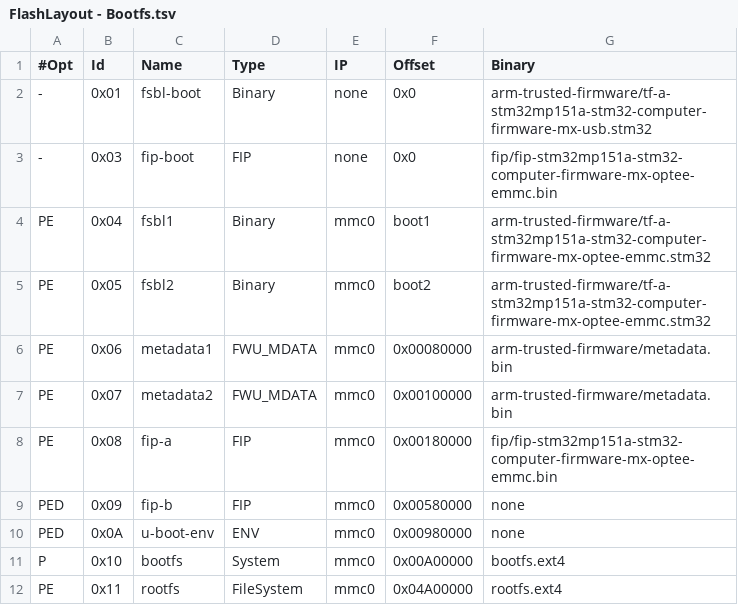
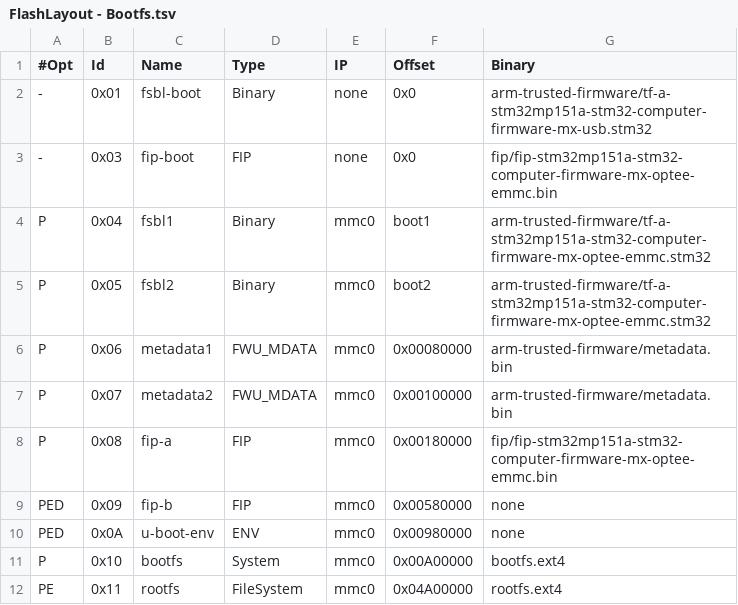
Before and after one commit to DanielMartensson/STM32-Computer, a TSV file: Firmware/STM32-Computer-Firmware/CA7/FIP_artifacts/FlashLayout - Bootfs.tsv, drawn as a sheet.

```diff
--- a/Firmware/STM32-Computer-Firmware/CA7/FIP_artifacts/FlashLayout - Bootfs.tsv
+++ b/Firmware/STM32-Computer-Firmware/CA7/FIP_artifacts/FlashLayout - Bootfs.tsv
@@ -3,7 +3,7 @@
 -	0x03	fip-boot	FIP	none	0x0	fip/fip-stm32mp151a-stm32-computer-firmware-mx-optee-emmc.bin
-PE	0x04	fsbl1	Binary	mmc0	boot1	arm-trusted-firmware/tf-a-stm32mp151a-stm32-computer-firmware-mx-optee-emmc.stm32
-PE	0x05	fsbl2	Binary	mmc0	boot2	arm-trusted-firmware/tf-a-stm32mp151a-stm32-computer-firmware-mx-optee-emmc.stm32
-PE	0x06	metadata1	FWU_MDATA	mmc0	0x00080000	arm-trusted-firmware/metadata.bin
-PE	0x07	metadata2	FWU_MDATA	mmc0	0x00100000	arm-trusted-firmware/metadata.bin
-PE	0x08	fip-a	FIP	mmc0	0x00180000	fip/fip-stm32mp151a-stm32-computer-firmware-mx-optee-emmc.bin
+P	0x04	fsbl1	Binary	mmc0	boot1	arm-trusted-firmware/tf-a-stm32mp151a-stm32-computer-firmware-mx-optee-emmc.stm32
+P	0x05	fsbl2	Binary	mmc0	boot2	arm-trusted-firmware/tf-a-stm32mp151a-stm32-computer-firmware-mx-optee-emmc.stm32
+P	0x06	metadata1	FWU_MDATA	mmc0	0x00080000	arm-trusted-firmware/metadata.bin
+P	0x07	metadata2	FWU_MDATA	mmc0	0x00100000	arm-trusted-firmware/metadata.bin
+P	0x08	fip-a	FIP	mmc0	0x00180000	fip/fip-stm32mp151a-stm32-computer-firmware-mx-optee-emmc.bin
 PED	0x09	fip-b	FIP	mmc0	0x00580000	none
```
Also changed, not shown: 37 other files.
